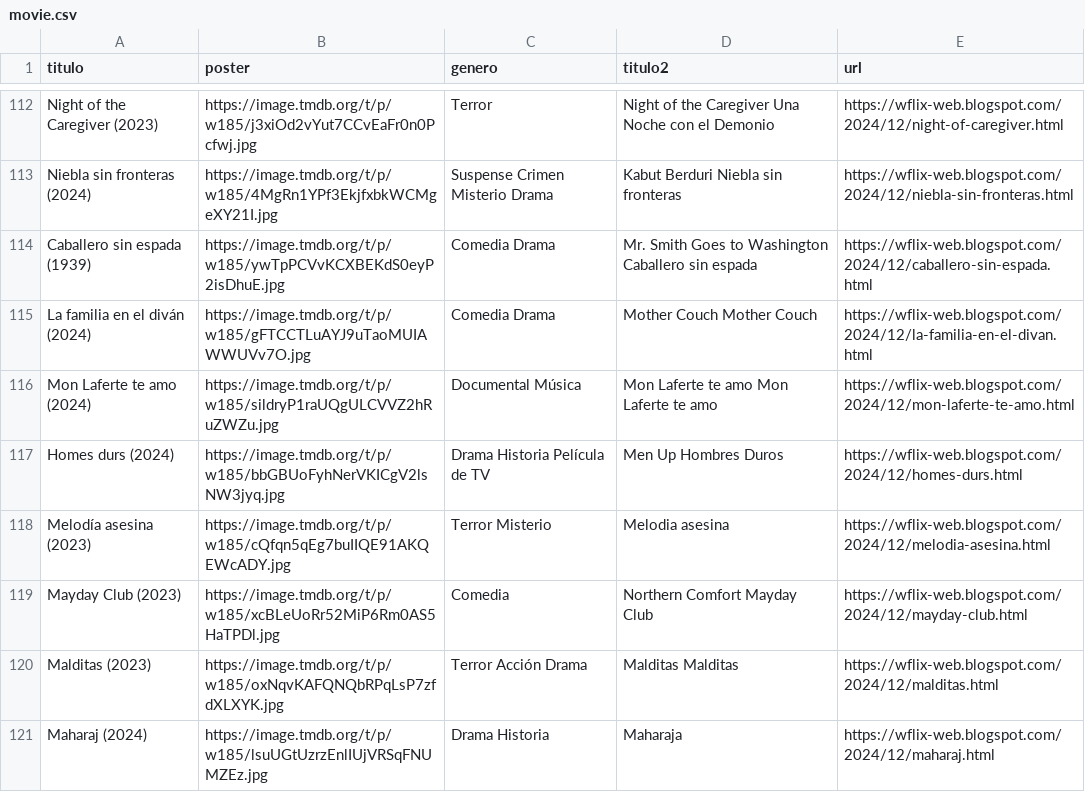
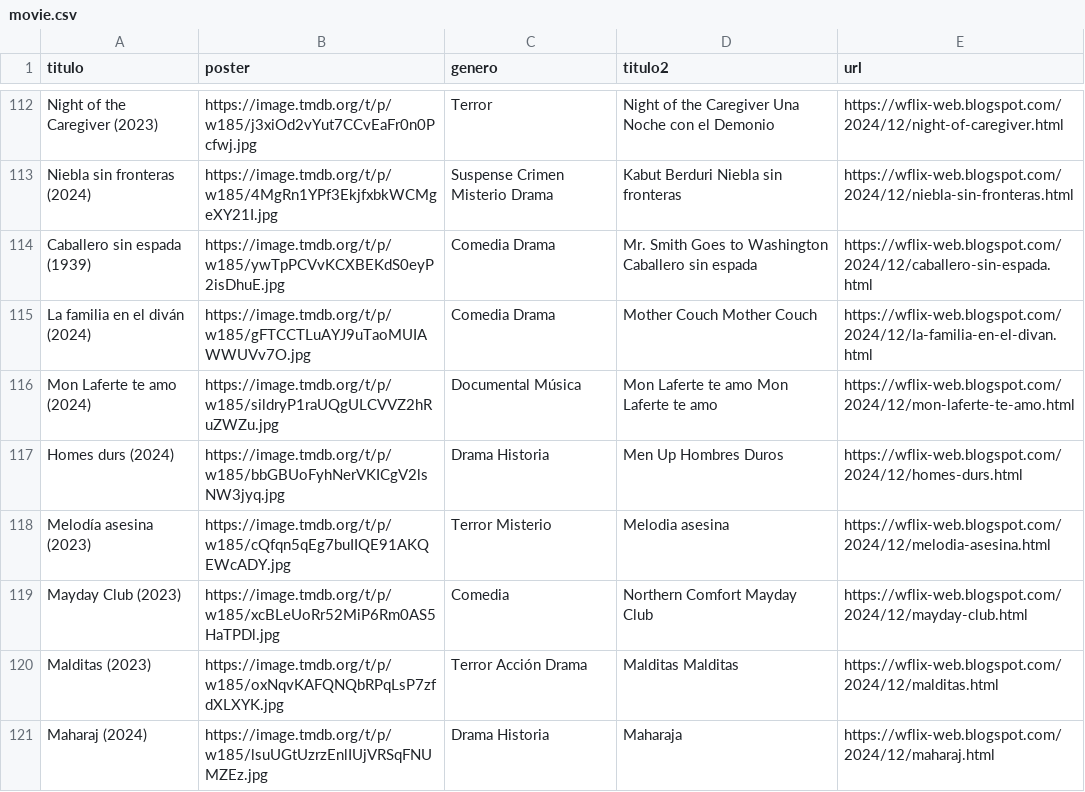
Before and after one commit to willdevs/movies, a CSV file: movie.csv, drawn as a sheet; only a part is shown, gaps mark what is left out.

Commit message:
Update movie.csv

```diff
--- a/movie.csv
+++ b/movie.csv
@@ -116,3 +116,3 @@ La familia en el diván (2024),https://image.tmdb.org/t/p/w185/gFTCCTLuAYJ9uTaoM
 Mon Laferte te amo (2024),https://image.tmdb.org/t/p/w185/sildryP1raUQgULCVVZ2hRuZWZu.jpg,Documental Música,Mon Laferte te amo Mon Laferte te amo,https://wflix-web.blogspot.com/2024/12/mon-laferte-te-amo.html
-Homes durs (2024),https://image.tmdb.org/t/p/w185/bbGBUoFyhNerVKICgV2lsNW3jyq.jpg,Drama Historia Película de TV,Men Up Hombres Duros,https://wflix-web.blogspot.com/2024/12/homes-durs.html
+Homes durs (2024),https://image.tmdb.org/t/p/w185/bbGBUoFyhNerVKICgV2lsNW3jyq.jpg,Drama Historia,Men Up Hombres Duros,https://wflix-web.blogspot.com/2024/12/homes-durs.html
 Melodía asesina (2023),https://image.tmdb.org/t/p/w185/cQfqn5qEg7buIIQE91AKQEWcADY.jpg,Terror Misterio,Melodia asesina,https://wflix-web.blogspot.com/2024/12/melodia-asesina.html
```
